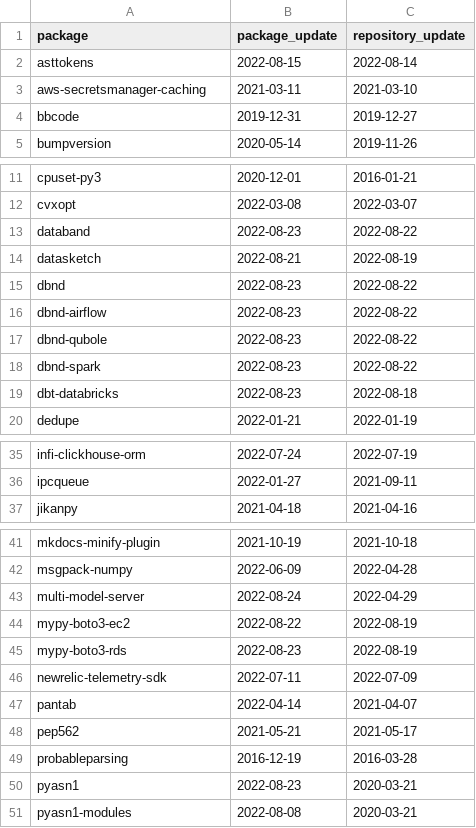
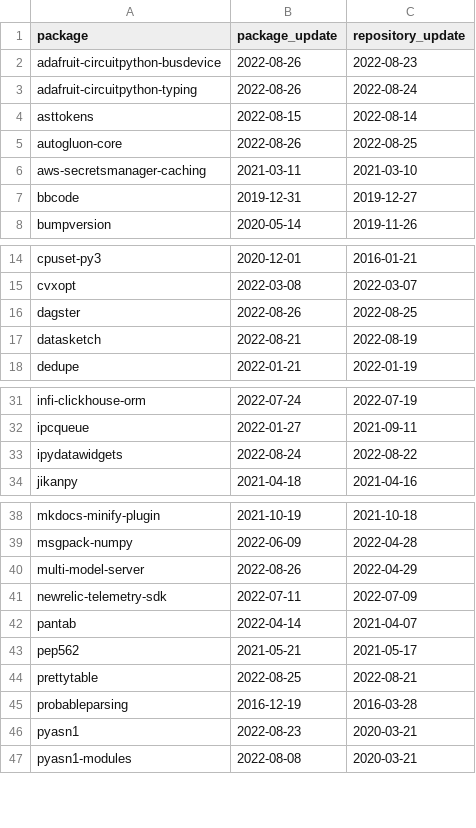
Before and after one commit to trickest/packages, a CSV file: pypi/suspicious_updates.csv, drawn as a sheet; only a part is shown, gaps mark what is left out; the diff covers the shown part only.

```diff
--- a/pypi/suspicious_updates.csv
+++ b/pypi/suspicious_updates.csv
@@ -1,3 +1,6 @@
 package,package_update,repository_update
+adafruit-circuitpython-busdevice,2022-08-26,2022-08-23
+adafruit-circuitpython-typing,2022-08-26,2022-08-24
 asttokens,2022-08-15,2022-08-14
+autogluon-core,2022-08-26,2022-08-25
 aws-secretsmanager-caching,2021-03-11,2021-03-10
@@ -12,9 +15,4 @@ cpuset-py3,2020-12-01,2016-01-21
 cvxopt,2022-03-08,2022-03-07
-databand,2022-08-23,2022-08-22
+dagster,2022-08-26,2022-08-25
 datasketch,2022-08-21,2022-08-19
-dbnd,2022-08-23,2022-08-22
-dbnd-airflow,2022-08-23,2022-08-22
-dbnd-qubole,2022-08-23,2022-08-22
-dbnd-spark,2022-08-23,2022-08-22
-dbt-databricks,2022-08-23,2022-08-18
 dedupe,2022-01-21,2022-01-19
@@ -36,2 +32,3 @@ infi-clickhouse-orm,2022-07-24,2022-07-19
 ipcqueue,2022-01-27,2021-09-11
+ipydatawidgets,2022-08-24,2022-08-22
 jikanpy,2021-04-18,2021-04-16
@@ -42,5 +39,3 @@ mkdocs-minify-plugin,2021-10-19,2021-10-18
 msgpack-numpy,2022-06-09,2022-04-28
-multi-model-server,2022-08-24,2022-04-29
-mypy-boto3-ec2,2022-08-22,2022-08-19
-mypy-boto3-rds,2022-08-23,2022-08-19
+multi-model-server,2022-08-26,2022-04-29
 newrelic-telemetry-sdk,2022-07-11,2022-07-09
@@ -48,2 +43,3 @@ pantab,2022-04-14,2021-04-07
 pep562,2021-05-21,2021-05-17
+prettytable,2022-08-25,2022-08-21
 probableparsing,2016-12-19,2016-03-28
```
Also changed, not shown: 2 removed rows elsewhere in this file, pypi/broken_urls.csv, pypi/mismatching_package_repository.csv, 1 other file.
